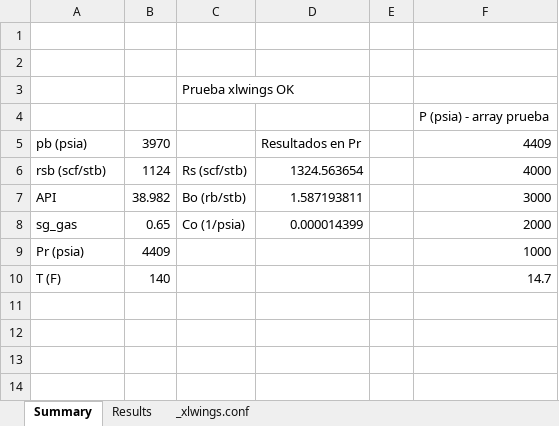
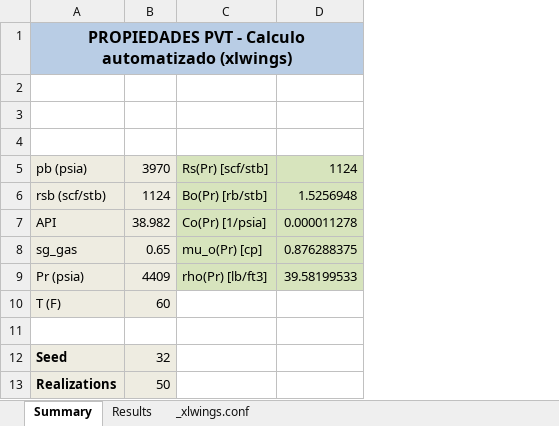
Before and after one commit to Cesargv0210/Proyecto_SoftPetro, an Excel workbook: Controller/PVT_App.xlsm, sheet Summary, drawn as a sheet; values as stored, in another font and other column widths than the file's, no borders; charts and pictures not drawn; removed rows and columns are numbered as before the commit, all else as after; the diff names each change by its address in the sheet, - before the commit and + after, or states it on an @@ line.

Commit message:
Completo la parte de controller, funcionando el xlsm usando xlwings

```diff
--- a/Controller/PVT_App.xlsm (sheet Summary)
+++ b/Controller/PVT_App.xlsm (sheet Summary)
-column C, rows 3-8: Prueba xlwings OK |  |  | Rs (scf/stb) | Bo (rb/stb) | Co (1/psia)
-column D, rows 5-8: Resultados en Pr | 1324.563654 | 1.587193811 | 0.000014399
-column E, empty
-column F, rows 4-10: P (psia) - array prueba | 4409 | 4000 | 3000 | 2000 | 1000 | 14.7
+column C, rows 5-9: Rs(Pr) [scf/stb] | Bo(Pr) [rb/stb] | Co(Pr) [1/psia] | mu_o(Pr) [cp] | rho(Pr) [lb/ft3]
+column D, rows 5-9: 1124 | 1.5256948 | 0.000011278 | 0.876288375 | 39.58199533
-A1: (empty)
+A1: PROPIEDADES PVT - Calculo automatizado (xlwings)
-A1:B1 fill: none
+A1:B1 fill: #B9CDE5
+A1:D1 merged
-A5:B10 fill: none
+A5:B10 fill: #EEECE1
-B10: 140
+B10: 60
+row 11: (empty)
+row 12: Seed | 32
+row 13: Realizations | 50
```
Also changed, not shown: sheet Results, charts or pictures, 3 other files.
